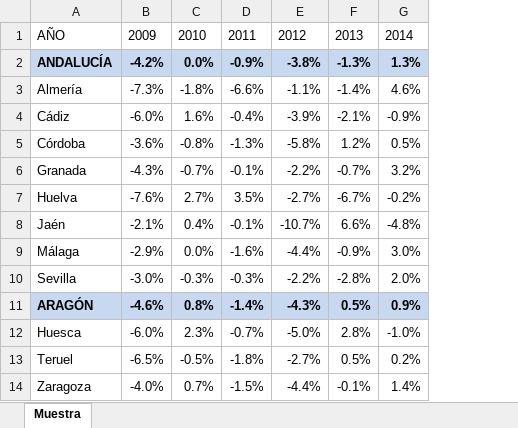
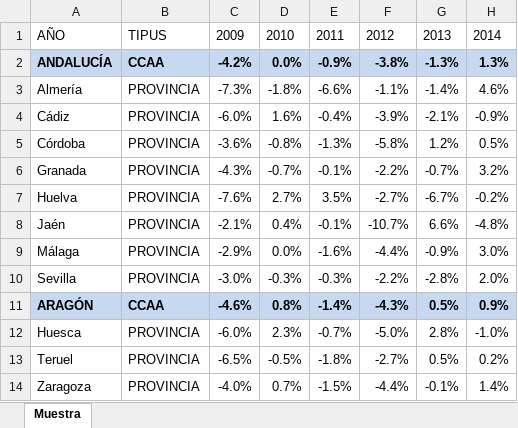
Before and after one commit to arnaumunozbarrera/Hackaton-UAB-2025, an Excel workbook: data/Variació PIB porcentaje.xlsx, sheet Muestra, drawn as a sheet; only a part is shown; values as stored, in another font and other column widths than the file's, no borders; table styles not drawn; the diff names each change by its address in the sheet, - before the commit and + after, or states it on an @@ line.

Commit message:
PIB data updated

```diff
--- a/data/Variació PIB porcentaje.xlsx (sheet Muestra)
+++ b/data/Variació PIB porcentaje.xlsx (sheet Muestra)
+column B, rows 1-14: TIPUS | CCAA | PROVINCIA | PROVINCIA | PROVINCIA | PROVINCIA | PROVINCIA | PROVINCIA | PROVINCIA | PROVINCIA | CCAA | PROVINCIA | PROVINCIA | PROVINCIA
```
Also changed, not shown: data/Variació PIB per capita.xlsx, data/Variació PIB.xlsx.
